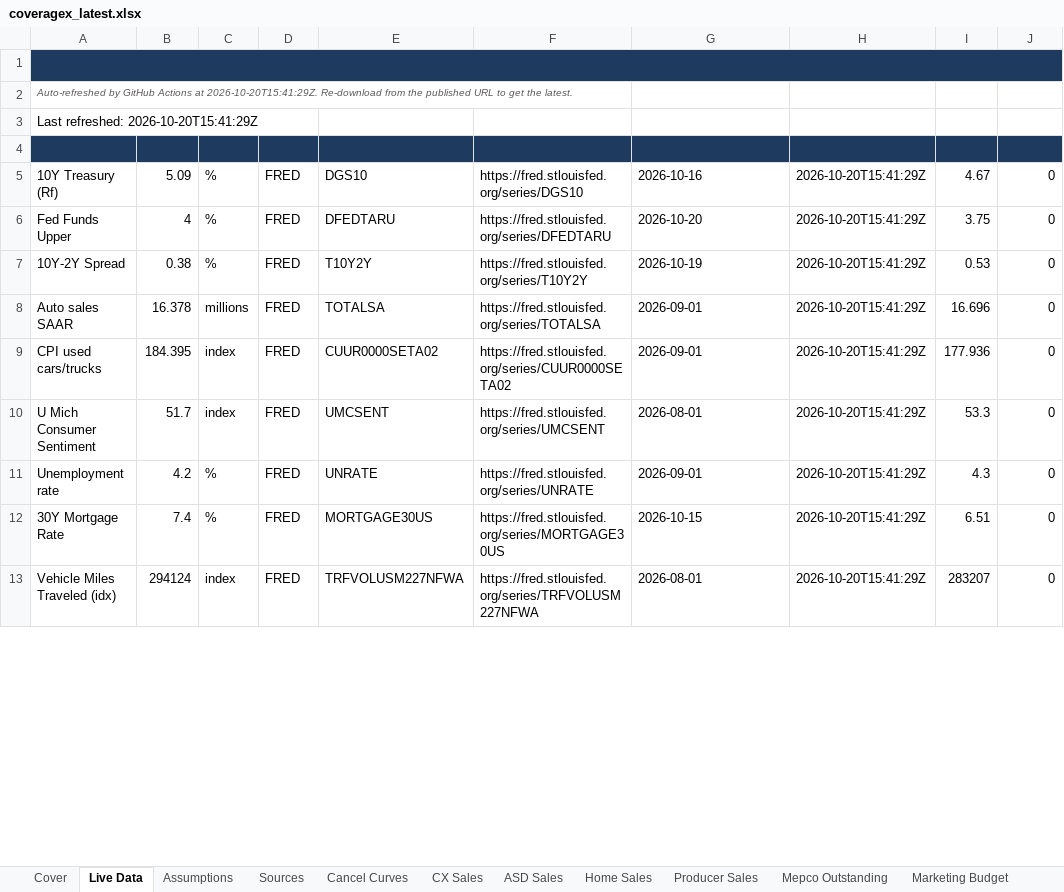
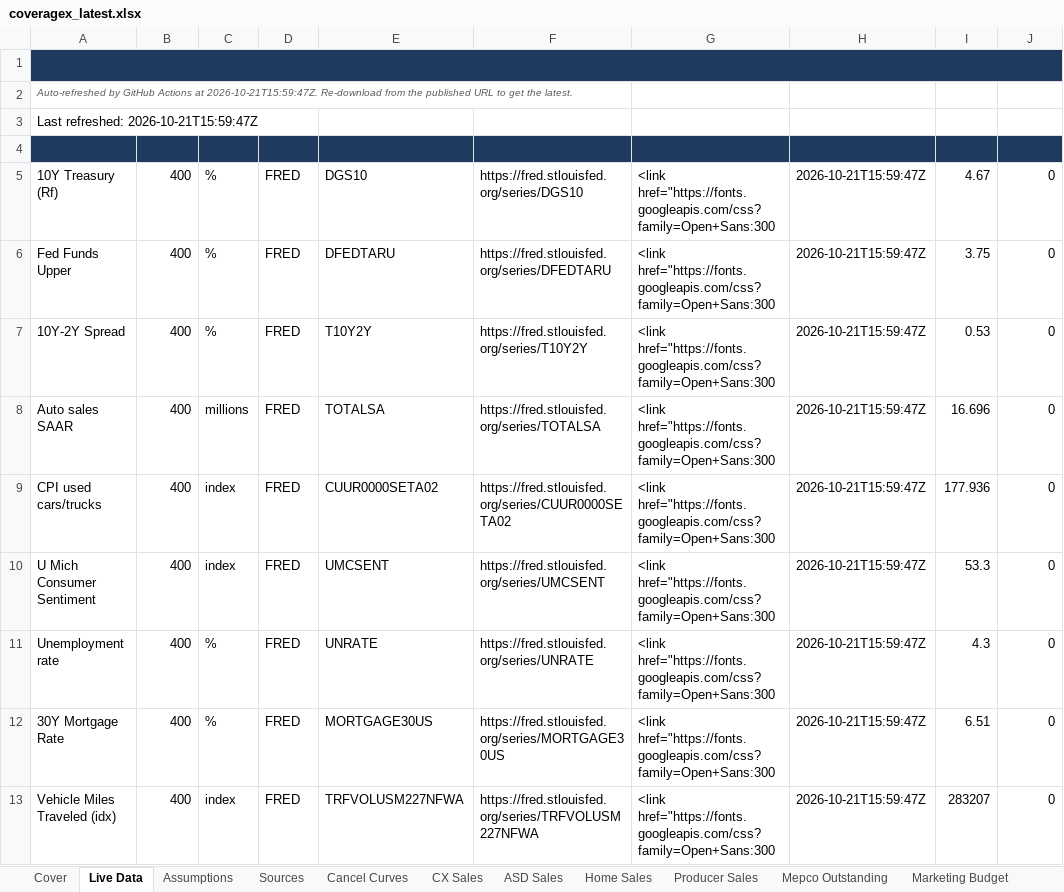
Before and after one commit to BodeBoyer/live-data, an Excel workbook: data/coveragex/coveragex_latest.xlsx, sheet Live Data, drawn as a sheet; only a part is shown; values as stored, in another font and other column widths than the file's, no borders; the diff covers the shown part only; the diff names each change by its address in the sheet, - before the commit and + after, or states it on an @@ line.

```diff
--- a/data/coveragex/coveragex_latest.xlsx (sheet Live Data)
+++ b/data/coveragex/coveragex_latest.xlsx (sheet Live Data)
-A2 (Metric): …Actions at 2026-10-20T15:41:29Z. Re-download from…
+A2 (Metric): …Actions at 2026-10-21T15:59:47Z. Re-download from…
-A3 (Metric): Last refreshed: 2026-10-20T15:41:29Z
+A3 (Metric): Last refreshed: 2026-10-21T15:59:47Z
-B5 (Value): 5.09
+B5 (Value): 400
-G5 (As-of): 2026-10-16
+G5 (As-of): <link href="https://fonts.googleapis.com/css?family=Open+Sans:300
-H5:H13 (Refreshed): 2026-10-20T15:41:29Z
+H5:H13 (Refreshed): 2026-10-21T15:59:47Z
-B6 (Value): 4
+B6 (Value): 400
-G6 (As-of): 2026-10-20
+G6 (As-of): <link href="https://fonts.googleapis.com/css?family=Open+Sans:300
-B7 (Value): 0.38
+B7 (Value): 400
-G7 (As-of): 2026-10-19
+G7 (As-of): <link href="https://fonts.googleapis.com/css?family=Open+Sans:300
-B8 (Value): 16.378
+B8 (Value): 400
-G8:G9 (As-of): 2026-09-01
+G8:G9 (As-of): <link href="https://fonts.googleapis.com/css?family=Open+Sans:300
-B9 (Value): 184.395
+B9 (Value): 400
-B10 (Value): 51.7
+B10 (Value): 400
-G10 (As-of): 2026-08-01
+G10 (As-of): <link href="https://fonts.googleapis.com/css?family=Open+Sans:300
-B11 (Value): 4.2
+B11 (Value): 400
-G11 (As-of): 2026-09-01
+G11 (As-of): <link href="https://fonts.googleapis.com/css?family=Open+Sans:300
-B12 (Value): 7.4
+B12 (Value): 400
-G12 (As-of): 2026-10-15
+G12 (As-of): <link href="https://fonts.googleapis.com/css?family=Open+Sans:300
-B13 (Value): 294124
+B13 (Value): 400
-G13 (As-of): 2026-08-01
+G13 (As-of): <link href="https://fonts.googleapis.com/css?family=Open+Sans:300
```
Also changed, not shown: 10 edited cells elsewhere in this sheet, 8 other files.
